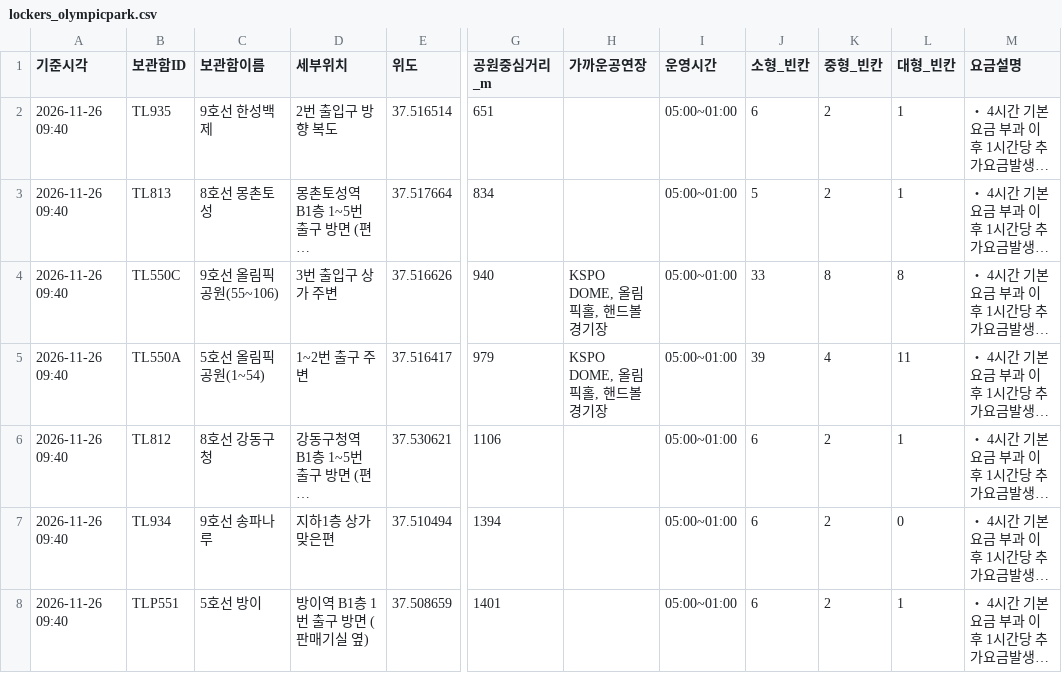
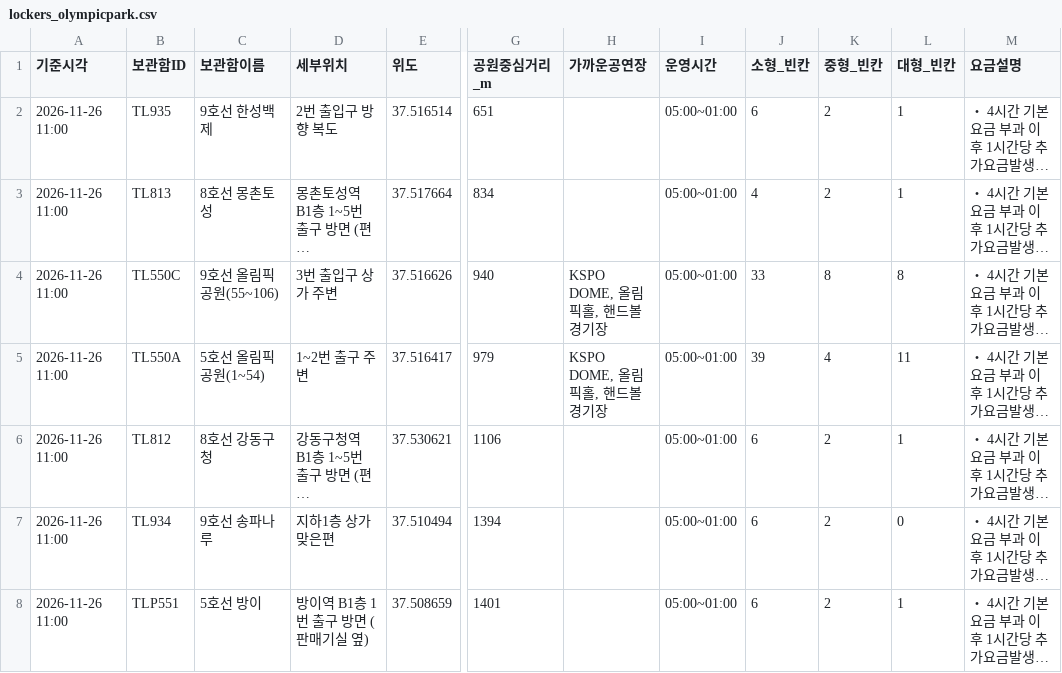
Before and after one commit to haechan-kim0901/olpark-onestop-guide, a CSV file: data/04_물품보관함/processed/lockers_olympicpark.csv, drawn as a sheet; only a part is shown, gaps mark what is left out; long unchanged cells end in …; the diff names each change by its address in the sheet, - before the commit and + after, or states it on an @@ line.

```diff
--- a/data/04_물품보관함/processed/lockers_olympicpark.csv
+++ b/data/04_물품보관함/processed/lockers_olympicpark.csv
-A2:A8 (기준시각): 2026-11-26 09:40
+A2:A8 (기준시각): 2026-11-26 11:00
-J3 (소형_빈칸): 5
+J3 (소형_빈칸): 4
```
Also changed, not shown: data/04_물품보관함/raw/locker_realtime.csv, 4 other files.
